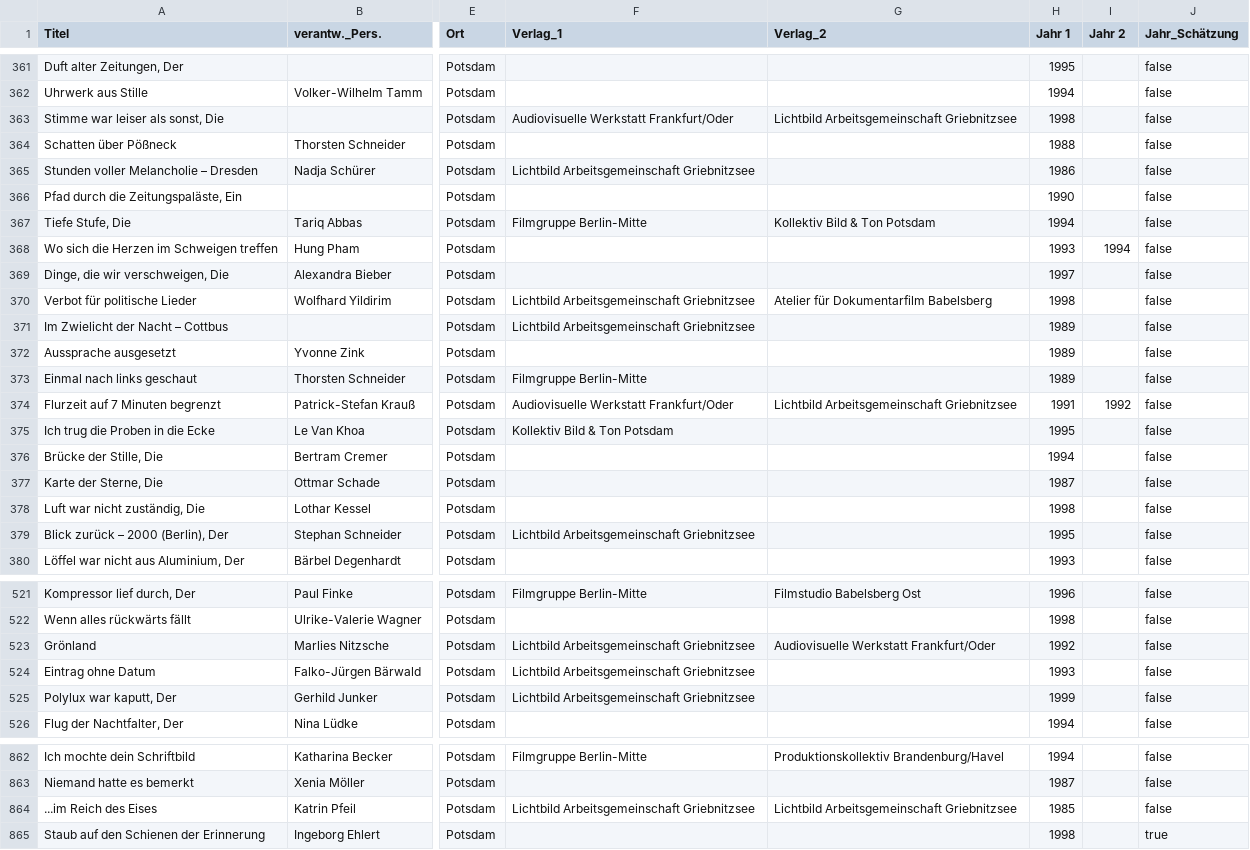
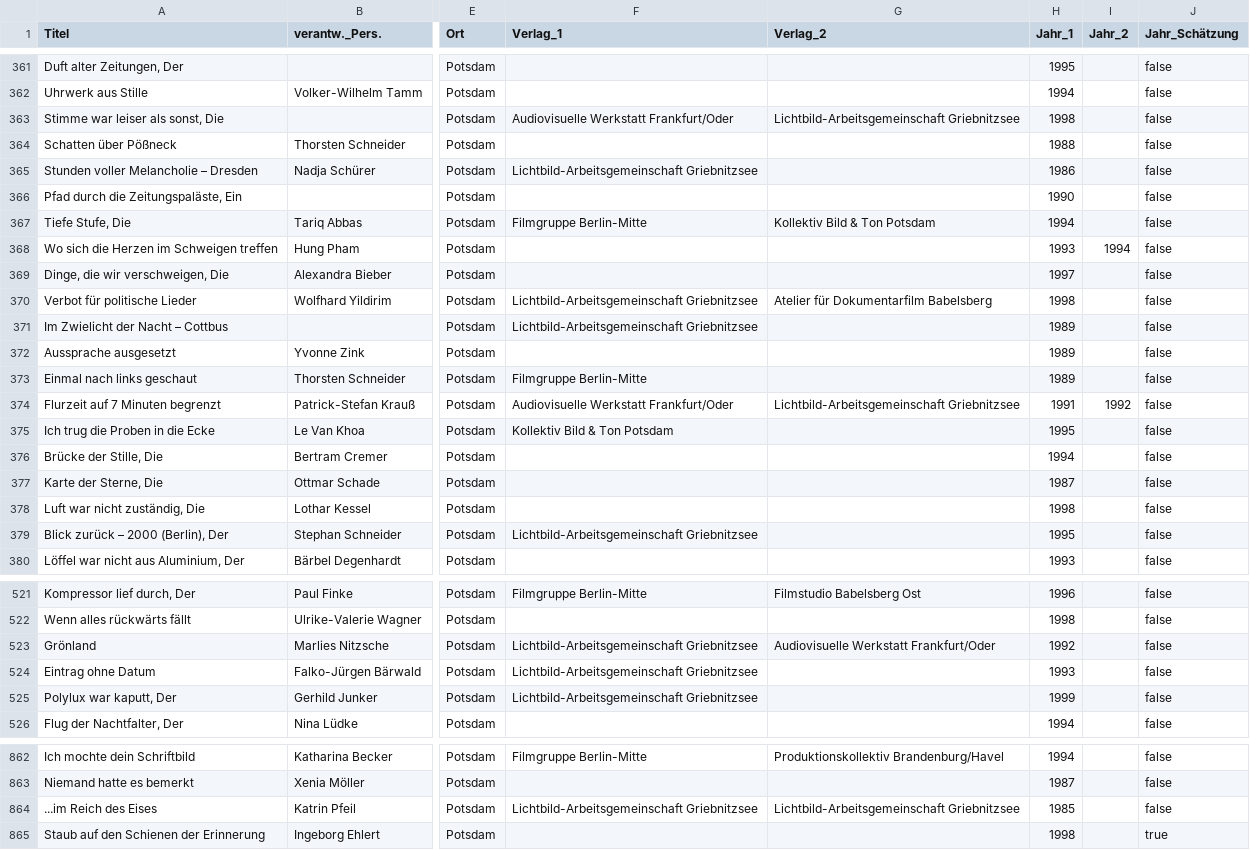
Before and after one commit to quadriga-dk/Bewegtes-Bild-Fallstudie-2, a TSV file: assets/daten/Synthetischer_Datensatz_Uebung_OER_final.tsv, drawn as a sheet; only a part is shown, gaps mark what is left out; the diff covers the shown part only; the diff names each change by its address in the sheet, - before the commit and + after, or states it on an @@ line.

```diff
--- a/assets/daten/Synthetischer_Datensatz_Uebung_OER_final.tsv
+++ b/assets/daten/Synthetischer_Datensatz_Uebung_OER_final.tsv
-H1: Jahr 1
+H1: Jahr_1
-I1: Jahr 2
+I1: Jahr_2
-G363 (Verlag_2): Lichtbild Arbeitsgemeinschaft Griebnitzsee
+G363 (Verlag_2): Lichtbild-Arbeitsgemeinschaft Griebnitzsee
-F365 (Verlag_1): Lichtbild Arbeitsgemeinschaft Griebnitzsee
+F365 (Verlag_1): Lichtbild-Arbeitsgemeinschaft Griebnitzsee
-F370:F371 (Verlag_1): Lichtbild Arbeitsgemeinschaft Griebnitzsee
+F370:F371 (Verlag_1): Lichtbild-Arbeitsgemeinschaft Griebnitzsee
-G374 (Verlag_2): Lichtbild Arbeitsgemeinschaft Griebnitzsee
+G374 (Verlag_2): Lichtbild-Arbeitsgemeinschaft Griebnitzsee
-F379 (Verlag_1): Lichtbild Arbeitsgemeinschaft Griebnitzsee
+F379 (Verlag_1): Lichtbild-Arbeitsgemeinschaft Griebnitzsee
-F523:F525 (Verlag_1): Lichtbild Arbeitsgemeinschaft Griebnitzsee
+F523:F525 (Verlag_1): Lichtbild-Arbeitsgemeinschaft Griebnitzsee
-F864 (Verlag_1): Lichtbild Arbeitsgemeinschaft Griebnitzsee
+F864 (Verlag_1): Lichtbild-Arbeitsgemeinschaft Griebnitzsee
-G864 (Verlag_2): Lichtbild Arbeitsgemeinschaft Griebnitzsee
+G864 (Verlag_2): Lichtbild-Arbeitsgemeinschaft Griebnitzsee
```
Also changed, not shown: 131 edited cells elsewhere in this file, 9 other files.
